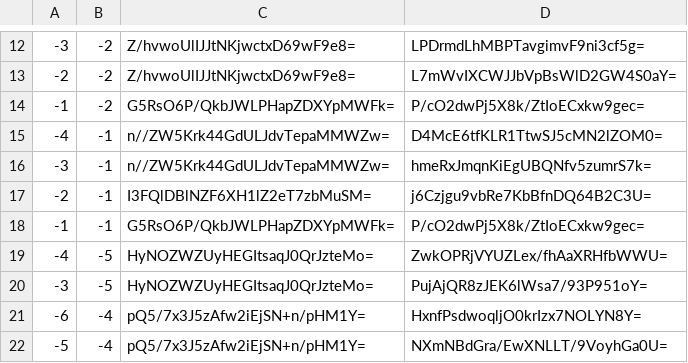
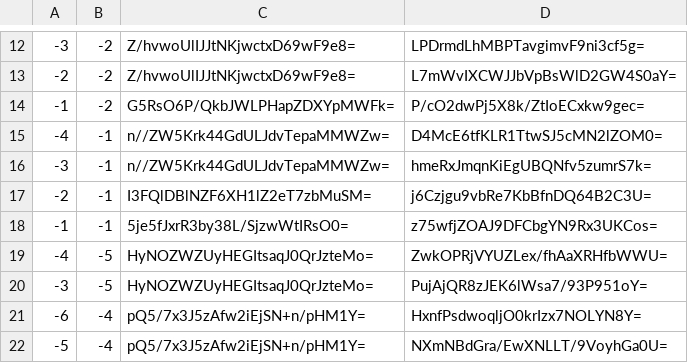
Before and after one commit to counterfitninja/netherlower, a CSV file: tiles/zoom.-1/metadata/k.-1.-1.csv, drawn as a sheet; only a part is shown, gaps mark what is left out.

```diff
--- a/tiles/zoom.-1/metadata/k.-1.-1.csv
+++ b/tiles/zoom.-1/metadata/k.-1.-1.csv
@@ -17,3 +17,3 @@
 -2,-1,I3FQlDBlNZF6XH1lZ2eT7zbMuSM=,j6Czjgu9vbRe7KbBfnDQ64B2C3U=
--1,-1,G5RsO6P/QkbJWLPHapZDXYpMWFk=,P/cO2dwPj5X8k/ZtIoECxkw9gec=
+-1,-1,5je5fJxrR3by38L/SjzwWtIRsO0=,z75wfjZOAJ9DFCbgYN9Rx3UKCos=
 -4,-5,HyNOZWZUyHEGItsaqJ0QrJzteMo=,ZwkOPRjVYUZLex/fhAaXRHfbWWU=
```
Also changed, not shown: tiles/zoom.-1/metadata/k.-1.0.csv, tiles/zoom.-1/metadata/k.0.-1.csv, 46 other files.
